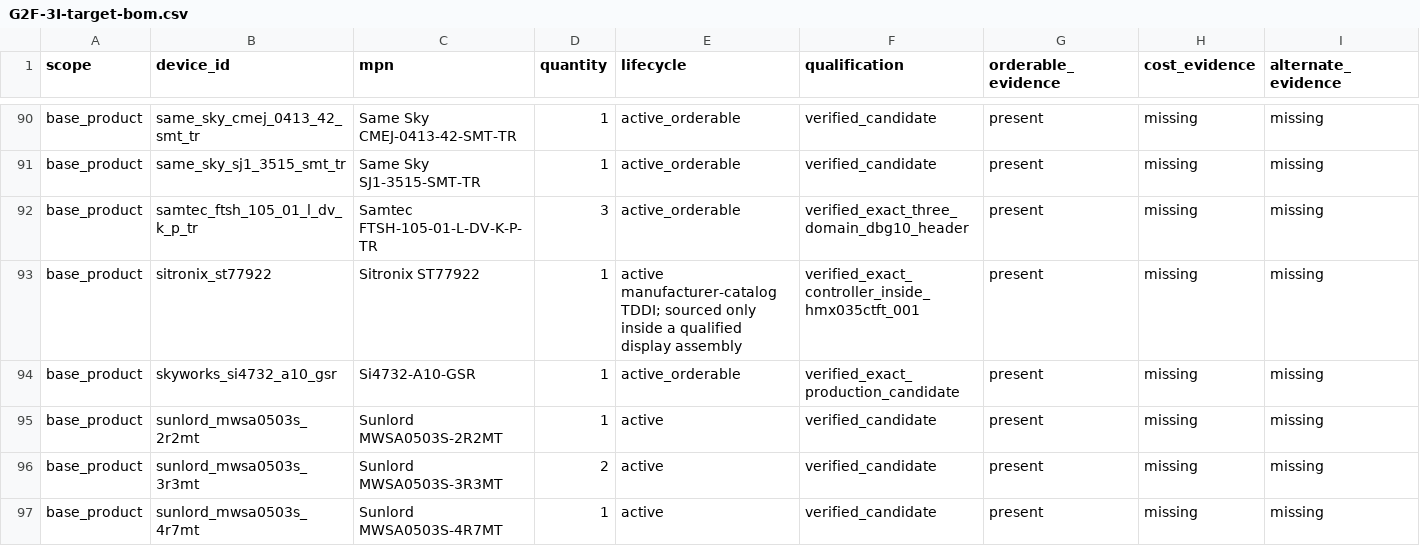
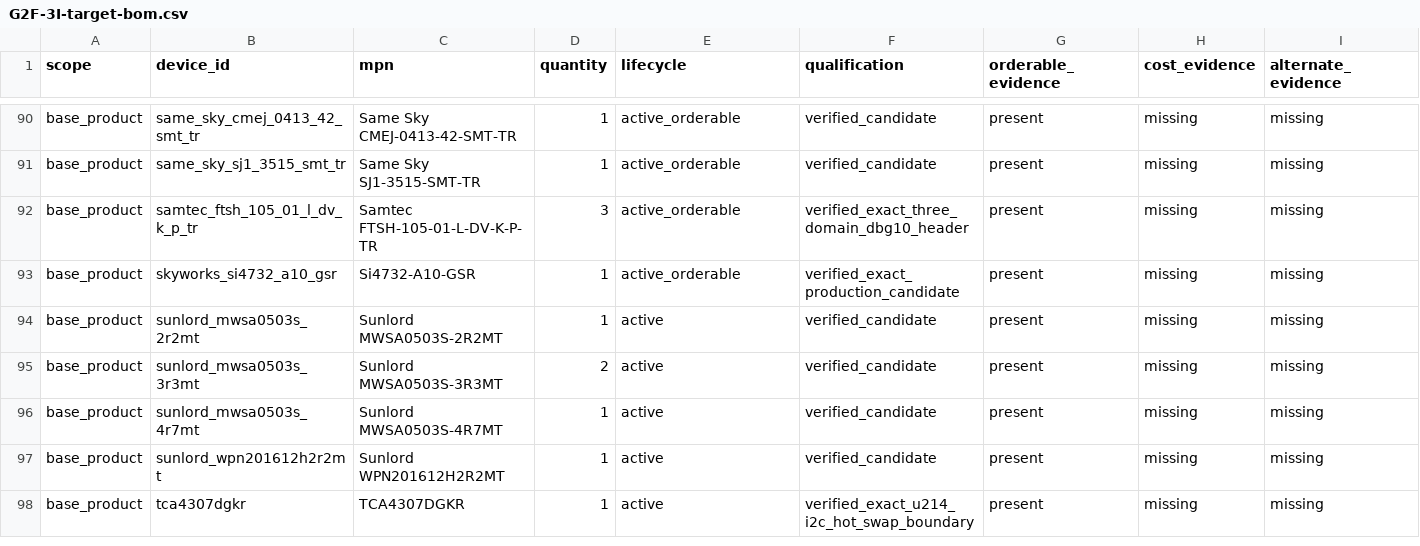
Before and after one commit to anton-vinogradov/esp32-leshy2, a CSV file: docs/review/components/generated/G2F-3I-target-bom.csv, drawn as a sheet; only a part is shown, gaps mark what is left out; the shorter side is filled out with more unchanged rows; rows hold the shown columns only; the diff names each change by its address in the sheet, - before the commit and + after, or states it on an @@ line.

```diff
--- a/docs/review/components/generated/G2F-3I-target-bom.csv
+++ b/docs/review/components/generated/G2F-3I-target-bom.csv
-row 93: base_product | sitronix_st77922 | Sitronix ST77922 | 1 | active manufacturer-catalog TDDI; sourced only inside a qualified display assembly | verified_exact_controller_inside_hmx035ctft_001 | present | missing | missing
```
Also changed, not shown: 24 other files.
